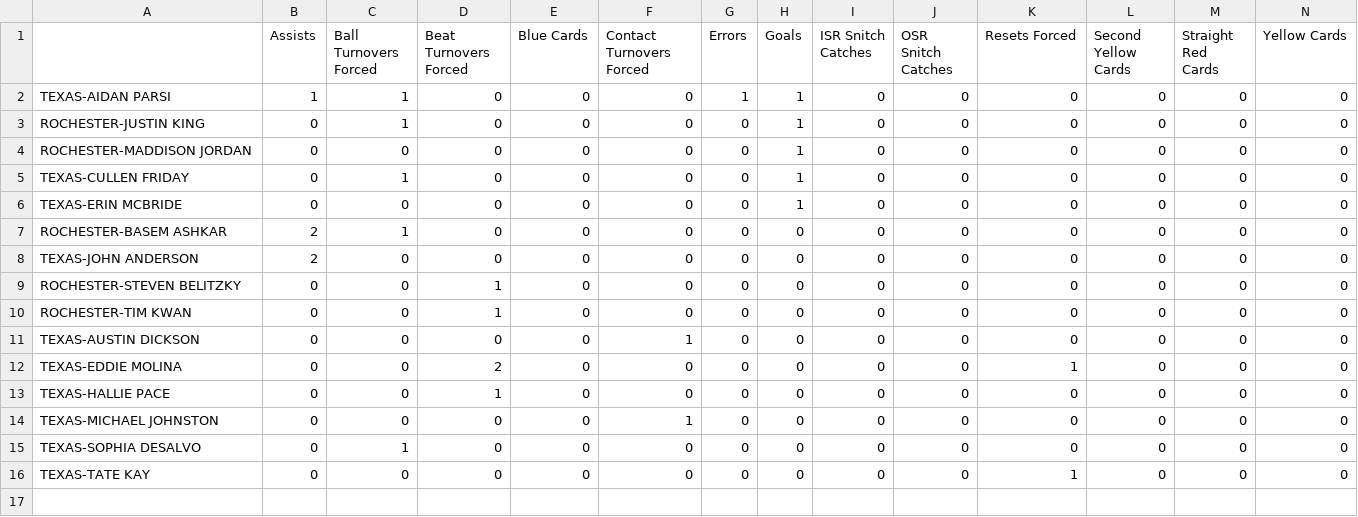
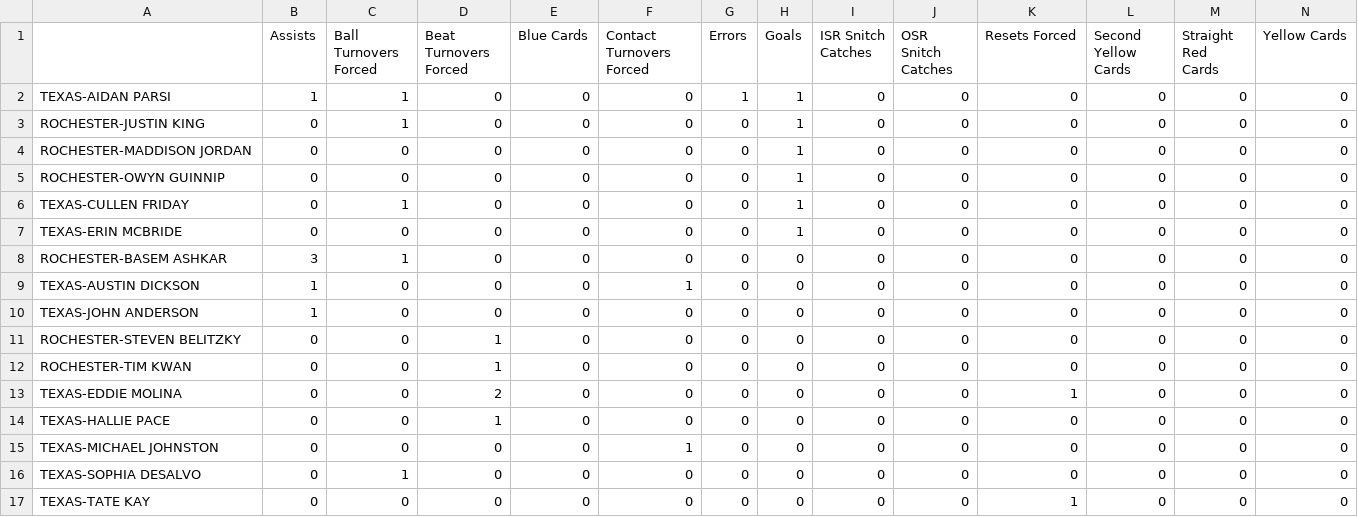
Before and after one commit to raghu-achukola/quidditch, a CSV file: live-stats/11/USQ-Cup/ROCHESTER_TEXAS_stats.csv, drawn as a sheet.

```diff
--- a/live-stats/11/USQ-Cup/ROCHESTER_TEXAS_stats.csv
+++ b/live-stats/11/USQ-Cup/ROCHESTER_TEXAS_stats.csv
@@ -4,9 +4,10 @@ ROCHESTER-JUSTIN KING,0,1,0,0,0,0,1,0,0,0,0,0,0
 ROCHESTER-MADDISON JORDAN,0,0,0,0,0,0,1,0,0,0,0,0,0
+ROCHESTER-OWYN GUINNIP,0,0,0,0,0,0,1,0,0,0,0,0,0
 TEXAS-CULLEN FRIDAY,0,1,0,0,0,0,1,0,0,0,0,0,0
 TEXAS-ERIN MCBRIDE,0,0,0,0,0,0,1,0,0,0,0,0,0
-ROCHESTER-BASEM ASHKAR,2,1,0,0,0,0,0,0,0,0,0,0,0
-TEXAS-JOHN ANDERSON,2,0,0,0,0,0,0,0,0,0,0,0,0
+ROCHESTER-BASEM ASHKAR,3,1,0,0,0,0,0,0,0,0,0,0,0
+TEXAS-AUSTIN DICKSON,1,0,0,0,1,0,0,0,0,0,0,0,0
+TEXAS-JOHN ANDERSON,1,0,0,0,0,0,0,0,0,0,0,0,0
 ROCHESTER-STEVEN BELITZKY,0,0,1,0,0,0,0,0,0,0,0,0,0
 ROCHESTER-TIM KWAN,0,0,1,0,0,0,0,0,0,0,0,0,0
-TEXAS-AUSTIN DICKSON,0,0,0,0,1,0,0,0,0,0,0,0,0
 TEXAS-EDDIE MOLINA,0,0,2,0,0,0,0,0,0,1,0,0,0
```
Also changed, not shown: live-stats/11/USQ-Cup/ASU_ROCHESTER_stats.csv, live-stats/11/USQ-Cup/TEXAS_TAMU_stats.csv, 13 other files.
